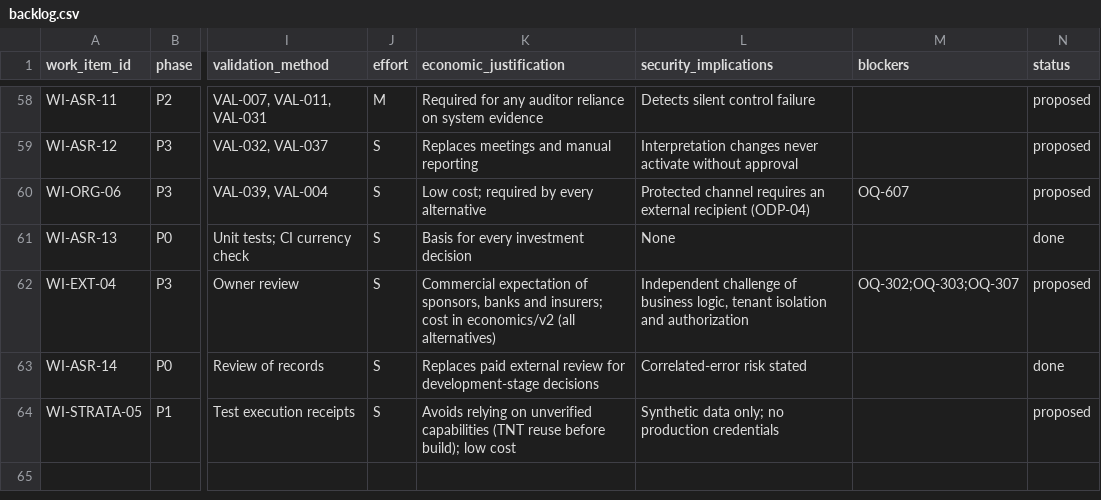
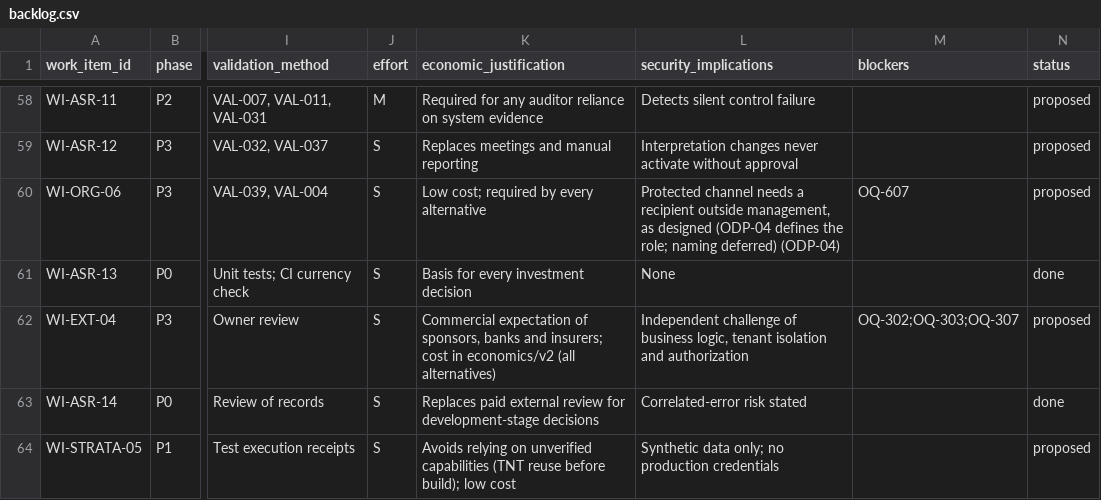
Before and after one commit to kemiller2002/echelon-assurance, a CSV file: roadmap/backlog.csv, drawn as a sheet; only a part is shown, gaps mark what is left out; the diff names each change by its address in the sheet, - before the commit and + after, or states it on an @@ line.

```diff
--- a/roadmap/backlog.csv
+++ b/roadmap/backlog.csv
-L60 (security_implications): Protected channel requires an external recipient (ODP-04)
+L60 (security_implications): Protected channel needs a recipient outside management, as designed (ODP-04 defines the role; naming deferred) (ODP-04)
```
Also changed, not shown: controls/control-catalog.csv, integration/system-register.csv, 13 other files.
